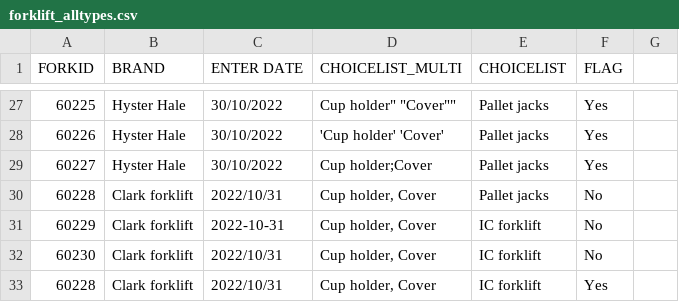
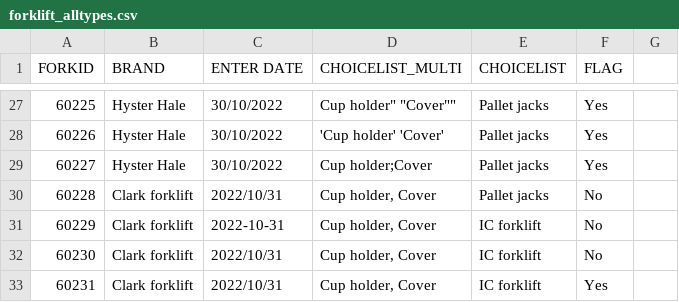
Before and after one commit to icolaes/csv, a CSV file: forklift_alltypes.csv, drawn as a sheet; only a part is shown, gaps mark what is left out.

Commit message:
Update forklift_alltypes.csv

```diff
--- a/forklift_alltypes.csv
+++ b/forklift_alltypes.csv
@@ -32,2 +32,2 @@ FORKID,BRAND,ENTER DATE,CHOICELIST_MULTI,CHOICELIST,FLAG
 60230,"Clark forklift",2022/10/31,"Cup holder, Cover","IC forklift",No
-60228,Clark forklift,2022/10/31,"Cup holder, Cover",IC forklift,Yes
+60231,Clark forklift,2022/10/31,"Cup holder, Cover",IC forklift,Yes
```
